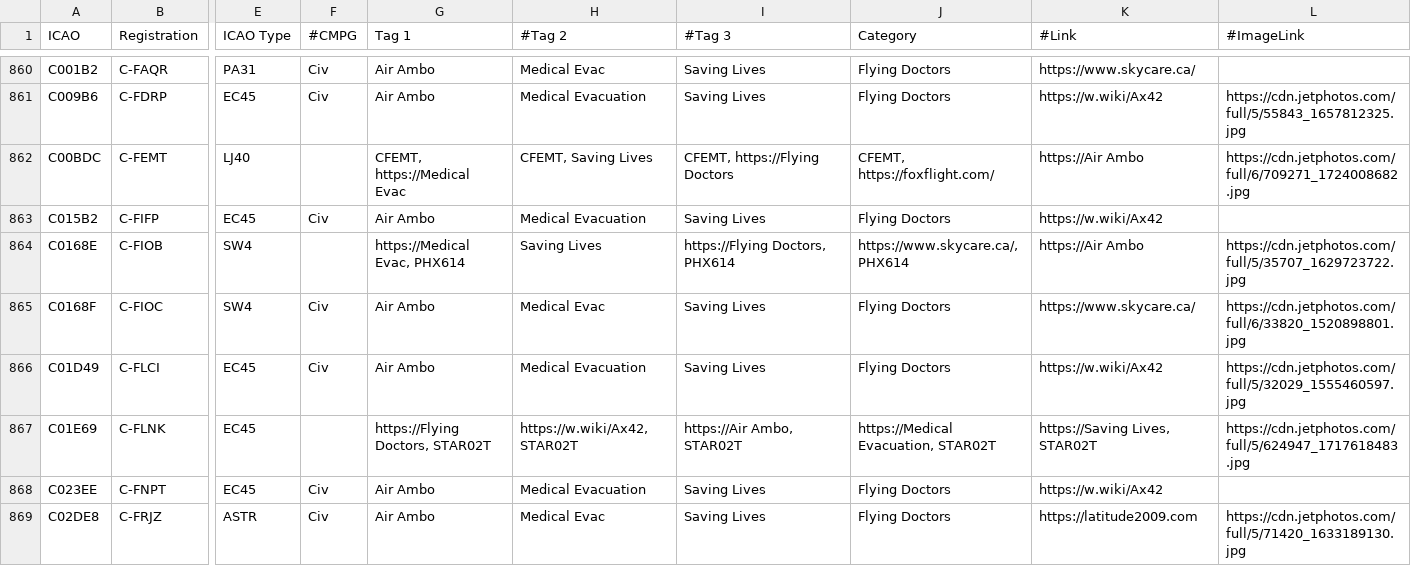
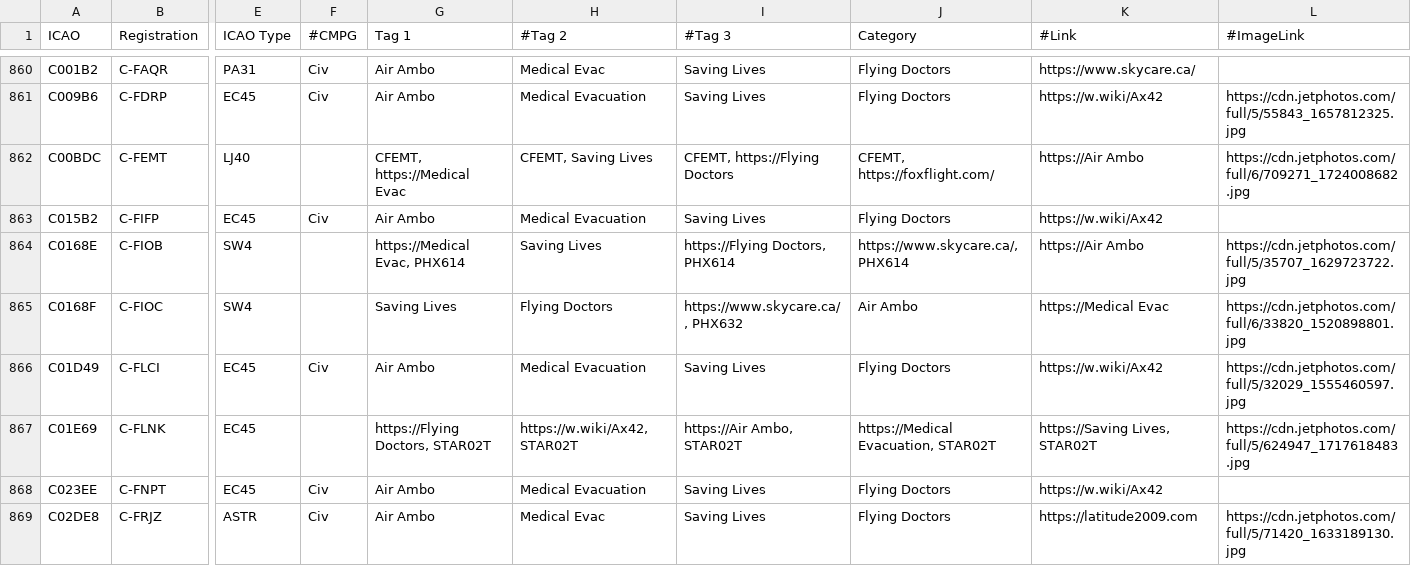
Before and after one commit to djrexishere91/df-adsb-lists, a CSV file: plane-alert-flyingdocs.csv, drawn as a sheet; only a part is shown, gaps mark what is left out; the diff names each change by its address in the sheet, - before the commit and + after, or states it on an @@ line.

Commit message:
Upsert C0168F -> flyingdocs

```diff
--- a/plane-alert-flyingdocs.csv
+++ b/plane-alert-flyingdocs.csv
-F865 (#CMPG): Civ
+F865 (#CMPG): (empty)
-G865 (Tag 1): Air Ambo
+G865 (Tag 1): Saving Lives
-H865 (#Tag 2): Medical Evac
+H865 (#Tag 2): Flying Doctors
-I865 (#Tag 3): Saving Lives
+I865 (#Tag 3): https://www.skycare.ca/, PHX632
-J865 (Category): Flying Doctors
+J865 (Category): Air Ambo
-K865 (#Link): https://www.skycare.ca/
+K865 (#Link): https://Medical Evac
```
